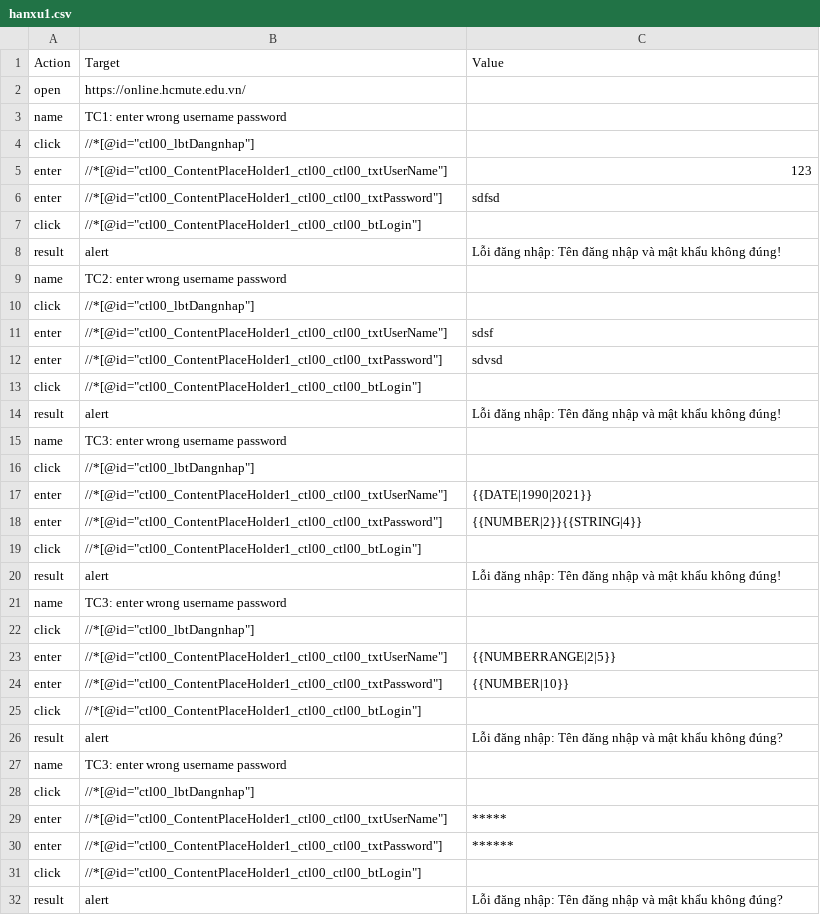
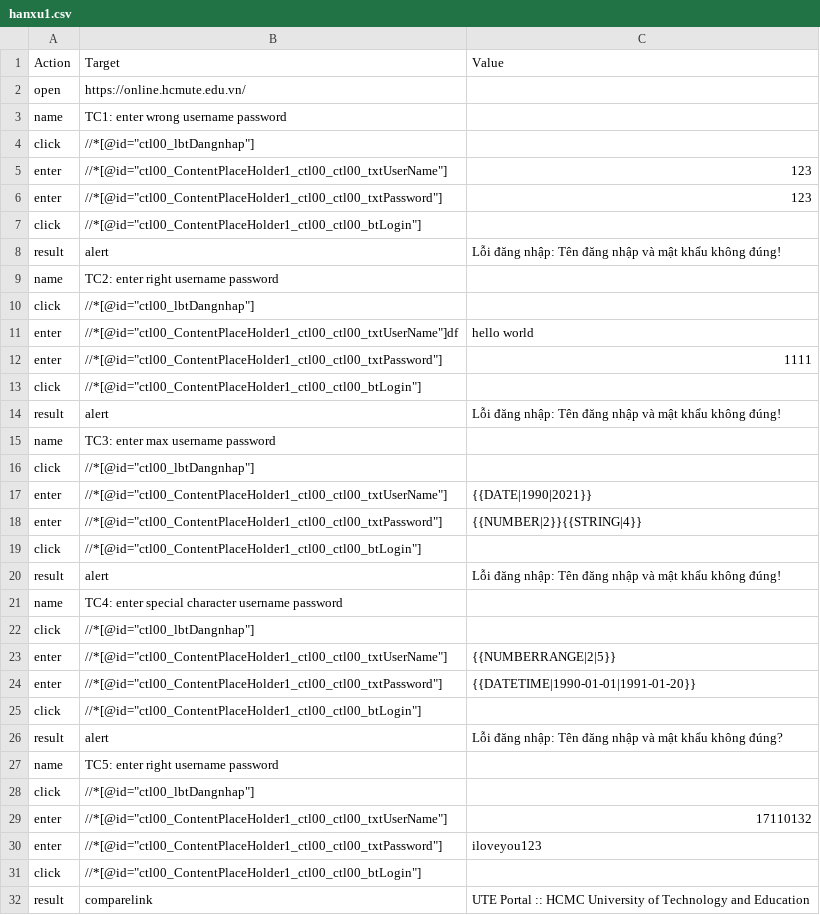
Before and after one commit to DIEMVO/GRADUATION-PROJECT-2021, a CSV file: Passed/data/hanxu1.csv, drawn as a sheet.

```diff
--- a/Passed/data/hanxu1.csv
+++ b/Passed/data/hanxu1.csv
@@ -5,12 +5,12 @@ click,"//*[@id=""ctl00_lbtDangnhap""]",
 enter,"//*[@id=""ctl00_ContentPlaceHolder1_ctl00_ctl00_txtUserName""]",123
-enter,"//*[@id=""ctl00_ContentPlaceHolder1_ctl00_ctl00_txtPassword""]",sdfsd
+enter,"//*[@id=""ctl00_ContentPlaceHolder1_ctl00_ctl00_txtPassword""]",123
 click,"//*[@id=""ctl00_ContentPlaceHolder1_ctl00_ctl00_btLogin""]",
 result,alert,Lỗi đăng nhập: Tên đăng nhập và mật khẩu không đúng!
-name,TC2: enter wrong username password,
+name,TC2: enter right username password,
 click,"//*[@id=""ctl00_lbtDangnhap""]",
-enter,"//*[@id=""ctl00_ContentPlaceHolder1_ctl00_ctl00_txtUserName""]",sdsf
-enter,"//*[@id=""ctl00_ContentPlaceHolder1_ctl00_ctl00_txtPassword""]",sdvsd
+enter,"//*[@id=""ctl00_ContentPlaceHolder1_ctl00_ctl00_txtUserName""]df",hello world
+enter,"//*[@id=""ctl00_ContentPlaceHolder1_ctl00_ctl00_txtPassword""]",1111
 click,"//*[@id=""ctl00_ContentPlaceHolder1_ctl00_ctl00_btLogin""]",
 result,alert,Lỗi đăng nhập: Tên đăng nhập và mật khẩu không đúng!
-name,TC3: enter wrong username password,
+name,TC3: enter max username password,
 click,"//*[@id=""ctl00_lbtDangnhap""]",
@@ -20,13 +20,13 @@ click,"//*[@id=""ctl00_ContentPlaceHolder1_ctl00_ctl00_btLogin""]",
 result,alert,Lỗi đăng nhập: Tên đăng nhập và mật khẩu không đúng!
-name,TC3: enter wrong username password,
+name,TC4: enter special character username password,
 click,"//*[@id=""ctl00_lbtDangnhap""]",
 enter,"//*[@id=""ctl00_ContentPlaceHolder1_ctl00_ctl00_txtUserName""]",{{NUMBERRANGE|2|5}}
-enter,"//*[@id=""ctl00_ContentPlaceHolder1_ctl00_ctl00_txtPassword""]",{{NUMBER|10}}
+enter,"//*[@id=""ctl00_ContentPlaceHolder1_ctl00_ctl00_txtPassword""]",{{DATETIME|1990-01-01|1991-01-20}}
 click,"//*[@id=""ctl00_ContentPlaceHolder1_ctl00_ctl00_btLogin""]",
 result,alert,Lỗi đăng nhập: Tên đăng nhập và mật khẩu không đúng?
-name,TC3: enter wrong username password,
+name,TC5: enter right username password,
 click,"//*[@id=""ctl00_lbtDangnhap""]",
-enter,"//*[@id=""ctl00_ContentPlaceHolder1_ctl00_ctl00_txtUserName""]",*****
-enter,"//*[@id=""ctl00_ContentPlaceHolder1_ctl00_ctl00_txtPassword""]",******
+enter,"//*[@id=""ctl00_ContentPlaceHolder1_ctl00_ctl00_txtUserName""]",17110132
+enter,"//*[@id=""ctl00_ContentPlaceHolder1_ctl00_ctl00_txtPassword""]",iloveyou123
 click,"//*[@id=""ctl00_ContentPlaceHolder1_ctl00_ctl00_btLogin""]",
-result,alert,Lỗi đăng nhập: Tên đăng nhập và mật khẩu không đúng?
+result,comparelink,UTE Portal :: HCMC University of Technology and Education
```
Also changed, not shown: 7 other files.
